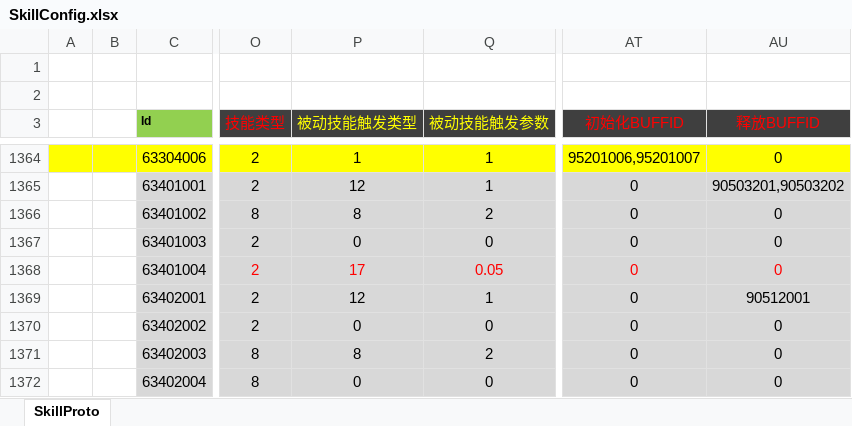
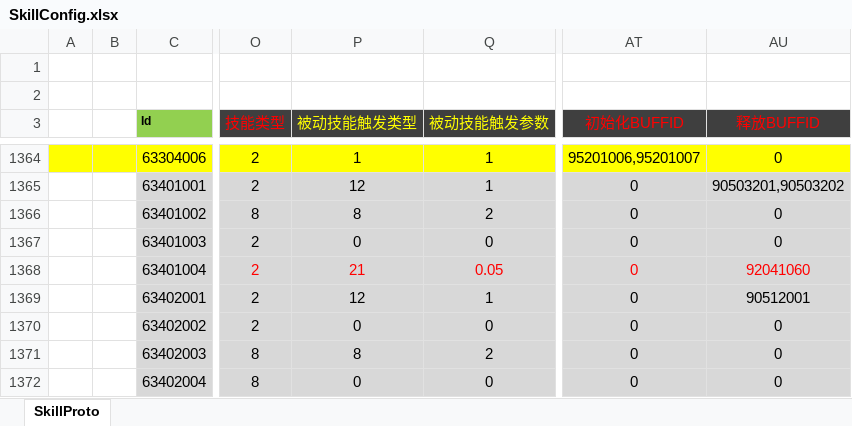
Before and after one commit to csyinghuochong/weijing, an Excel workbook: Excel/SkillConfig.xlsx, sheet SkillProto, drawn as a sheet; only a part is shown, gaps mark what is left out; values as stored, in another font and other column widths than the file's, no borders; the diff names each change by its address in the sheet, - before the commit and + after, or states it on an @@ line.

```diff
--- a/Excel/SkillConfig.xlsx (sheet SkillProto)
+++ b/Excel/SkillConfig.xlsx (sheet SkillProto)
-P1368 (被动技能触发类型): 17
+P1368 (被动技能触发类型): 21
-AU1368 (释放BUFFID): 0
+AU1368 (释放BUFFID): 92041060
```
Also changed, not shown: 8 other files.
